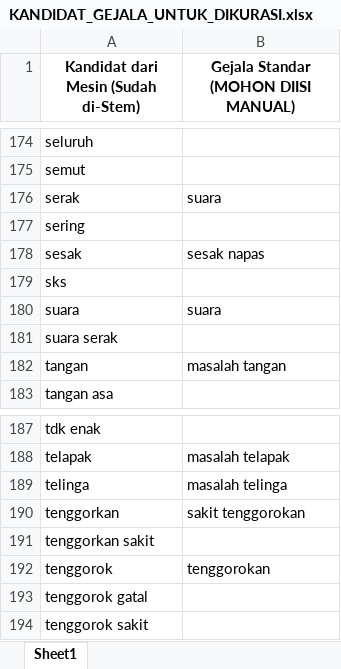
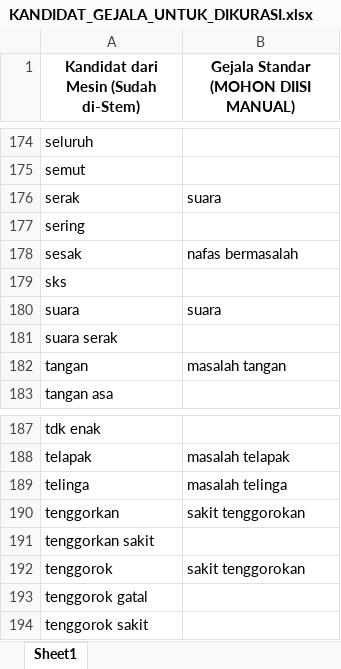
Before and after one commit to simponitravel-design/uts-prediksi-penyakit, an Excel workbook: KANDIDAT_GEJALA_UNTUK_DIKURASI.xlsx, sheet Sheet1, drawn as a sheet; only a part is shown, gaps mark what is left out; values as stored, in another font and other column widths than the file's, no borders; the diff covers the shown part only; the diff names each change by its address in the sheet, - before the commit and + after, or states it on an @@ line.

```diff
--- a/KANDIDAT_GEJALA_UNTUK_DIKURASI.xlsx (sheet Sheet1)
+++ b/KANDIDAT_GEJALA_UNTUK_DIKURASI.xlsx (sheet Sheet1)
-B178: sesak napas
+B178: nafas bermasalah
-B192: tenggorokan
+B192: sakit tenggorokan
```
Also changed, not shown: 7 edited cells elsewhere in this sheet, 2 other files.
